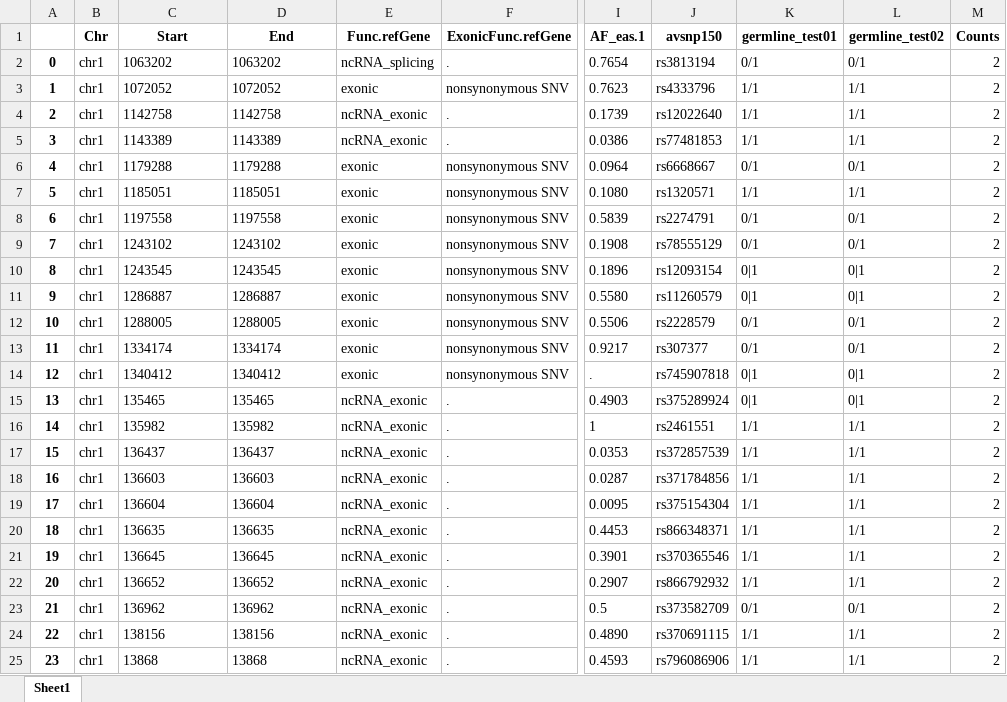
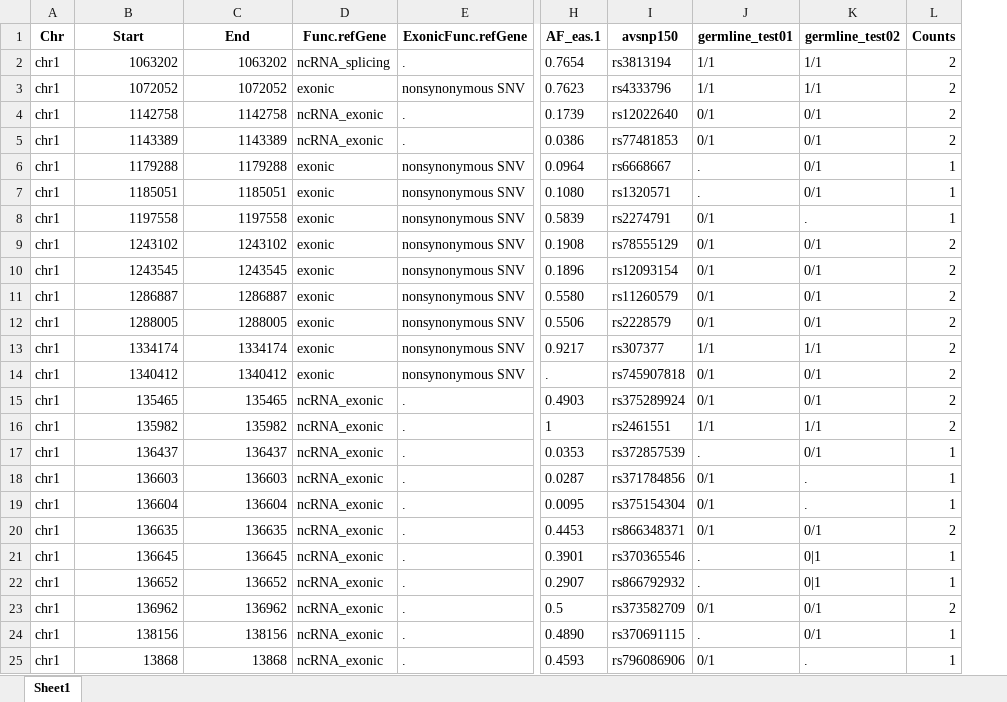
Before and after one commit to ShihyuW/SNV_recurrence_analysis_tool, an Excel workbook: outputs/germline_snv_VaraintBasedArray.xlsx, sheet Sheet1, drawn as a sheet; only a part is shown, gaps mark what is left out; values as stored, in another font and other column widths than the file's, no borders; removed rows and columns are numbered as before the commit, all else as after; the diff covers the shown part only; the diff names each change by its address in the sheet, - before the commit and + after, or states it on an @@ line.

Commit message:
update the output files

```diff
--- a/outputs/germline_snv_VaraintBasedArray.xlsx (sheet Sheet1)
+++ b/outputs/germline_snv_VaraintBasedArray.xlsx (sheet Sheet1)
-column A, rows 2-25: 0 | 1 | 2 | 3 | 4 | 5 | 6 | 7 | 8 | 9 | 10 | 11 | 12 | 13 | 14 | 15 | 16 | 17 | 18 | 19 | 20 | 21 | 22 | 23
-B2:C25 alignment: left
+B2:C25 alignment: right
-J2 (germline_test01): 0/1
+J2 (germline_test01): 1/1
-K2 (germline_test02): 0/1
+K2 (germline_test02): 1/1
-J4:J5 (germline_test01): 1/1
+J4:J5 (germline_test01): 0/1
-K4:K5 (germline_test02): 1/1
+K4:K5 (germline_test02): 0/1
-J6 (germline_test01): 0/1
+J6 (germline_test01): .
-L6:L8 (Counts): 2
+L6:L8 (Counts): 1
-J7 (germline_test01): 1/1
+J7 (germline_test01): .
-K7 (germline_test02): 1/1
+K7 (germline_test02): 0/1
-K8 (germline_test02): 0/1
+K8 (germline_test02): .
-J10:J11 (germline_test01): 0|1
+J10:J11 (germline_test01): 0/1
-K10:K11 (germline_test02): 0|1
+K10:K11 (germline_test02): 0/1
-J13 (germline_test01): 0/1
+J13 (germline_test01): 1/1
-K13 (germline_test02): 0/1
+K13 (germline_test02): 1/1
-J14:J15 (germline_test01): 0|1
+J14:J15 (germline_test01): 0/1
-K14:K15 (germline_test02): 0|1
+K14:K15 (germline_test02): 0/1
-J17 (germline_test01): 1/1
+J17 (germline_test01): .
-K17 (germline_test02): 1/1
+K17 (germline_test02): 0/1
-L17:L19 (Counts): 2
+L17:L19 (Counts): 1
-J18:J20 (germline_test01): 1/1
+J18:J20 (germline_test01): 0/1
-K18:K19 (germline_test02): 1/1
+K18:K19 (germline_test02): .
-K20 (germline_test02): 1/1
+K20 (germline_test02): 0/1
-J21:J22 (germline_test01): 1/1
+J21:J22 (germline_test01): .
-K21:K22 (germline_test02): 1/1
+K21:K22 (germline_test02): 0|1
-L21:L22 (Counts): 2
+L21:L22 (Counts): 1
-J24 (germline_test01): 1/1
+J24 (germline_test01): .
-K24 (germline_test02): 1/1
+K24 (germline_test02): 0/1
-L24:L25 (Counts): 2
+L24:L25 (Counts): 1
-J25 (germline_test01): 1/1
+J25 (germline_test01): 0/1
-K25 (germline_test02): 1/1
+K25 (germline_test02): .
```
Also changed, not shown: 381 edited cells and cell formats elsewhere in this sheet, 3 other files.
